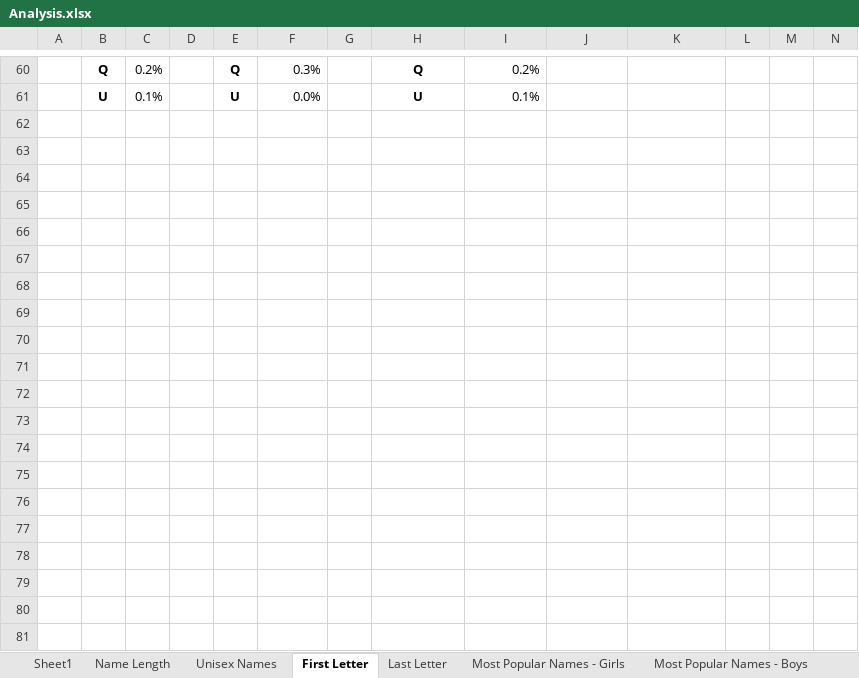
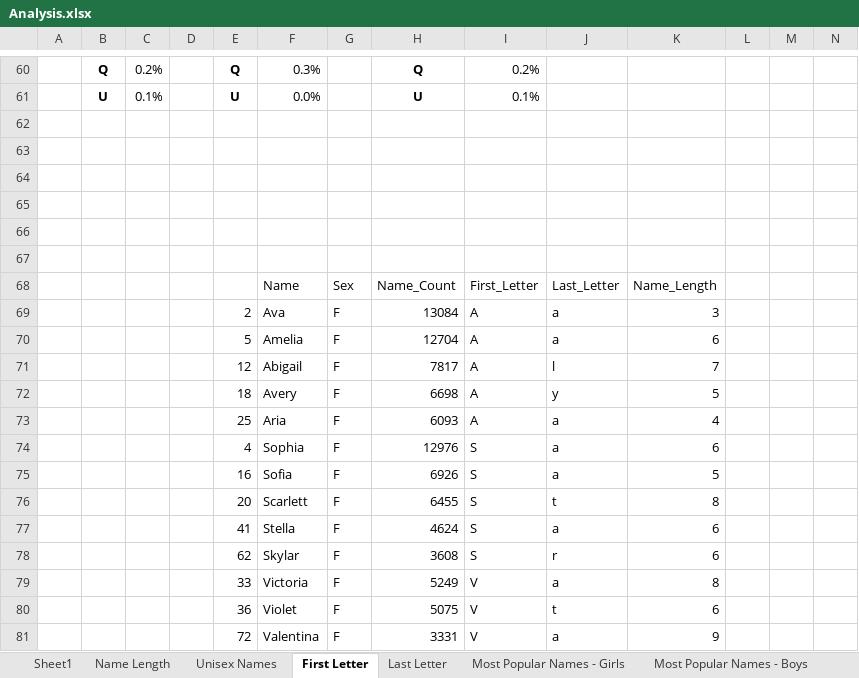
Before and after one commit to jsiddharth24/baby-names, an Excel workbook: Analysis.xlsx, sheet First Letter, drawn as a sheet; only a part is shown, gaps mark what is left out; values as stored, in another font and other column widths than the file's, no borders; rows hold the shown columns only; the diff covers the shown part only; the diff names each change by its address in the sheet, - before the commit and + after, or states it on an @@ line.

```diff
--- a/Analysis.xlsx (sheet First Letter)
+++ b/Analysis.xlsx (sheet First Letter)
+row 62: (empty)
+row 63: (empty)
+row 64: (empty)
+row 65: (empty)
+row 66: (empty)
+row 67: (empty)
+row 68:  |  |  |  |  | Name | Sex | Name_Count | First_Letter | Last_Letter | Name_Length
+row 69:  |  |  |  | 2 | Ava | F | 13084 | A | a | 3
+row 70:  |  |  |  | 5 | Amelia | F | 12704 | A | a | 6
+row 71:  |  |  |  | 12 | Abigail | F | 7817 | A | l | 7
+row 72:  |  |  |  | 18 | Avery | F | 6698 | A | y | 5
+row 73:  |  |  |  | 25 | Aria | F | 6093 | A | a | 4
+row 74:  |  |  |  | 4 | Sophia | F | 12976 | S | a | 6
+row 75:  |  |  |  | 16 | Sofia | F | 6926 | S | a | 5
+row 76:  |  |  |  | 20 | Scarlett | F | 6455 | S | t | 8
+row 77:  |  |  |  | 41 | Stella | F | 4624 | S | a | 6
+row 78:  |  |  |  | 62 | Skylar | F | 3608 | S | r | 6
+row 79:  |  |  |  | 33 | Victoria | F | 5249 | V | a | 8
+row 80:  |  |  |  | 36 | Violet | F | 5075 | V | t | 6
+row 81:  |  |  |  | 72 | Valentina | F | 3331 | V | a | 9
```
Also changed, not shown: 20 added rows elsewhere in this sheet, sheet Last Letter, sheet Unisex Names, formulas that keep their value.
